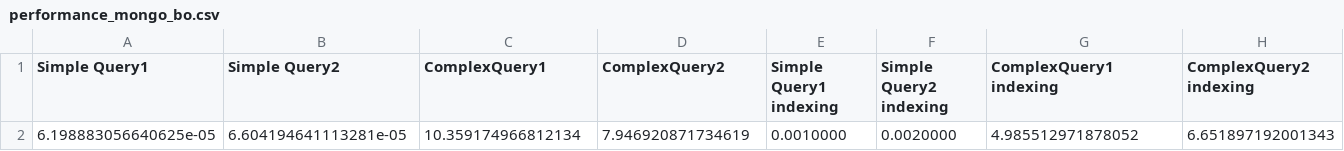
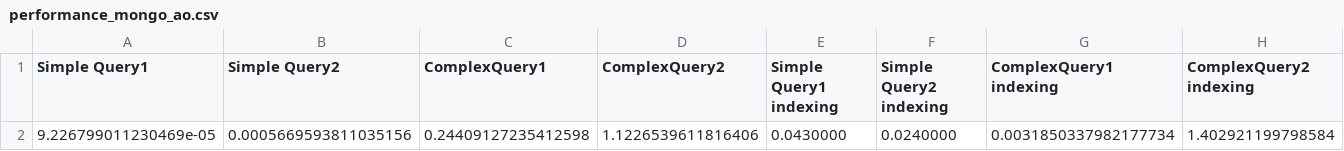
Before and after one commit to AnaLiliaTeixeira/International-Football-Results, a CSV file: BDA_project/after_optimization/performance_mongo_ao.csv (was BDA_project/performance_mongo_bo.csv), drawn as a sheet; removed rows and columns are numbered as before the commit, all else as after; the diff names each change by its address in the sheet, - before the commit and + after, or states it on an @@ line.

```diff
--- a/BDA_project/performance_mongo_bo.csv
+++ b/BDA_project/after_optimization/performance_mongo_ao.csv
-row 2: 6.198883056640625e-05 | 6.604194641113281e-05 | 10.359174966812134 | 7.946920871734619 | 0.0010000 | 0.0020000 | 4.985512971878052 | 6.651897192001343
+row 2: 9.226799011230469e-05 | 0.0005669593811035156 | 0.24409127235412598 | 1.1226539611816406 | 0.0430000 | 0.0240000 | 0.0031850337982177734 | 1.402921199798584
```
Also changed, not shown: BDA_project/before_optimization/performance_mongo_bo.csv, 4 other files.
